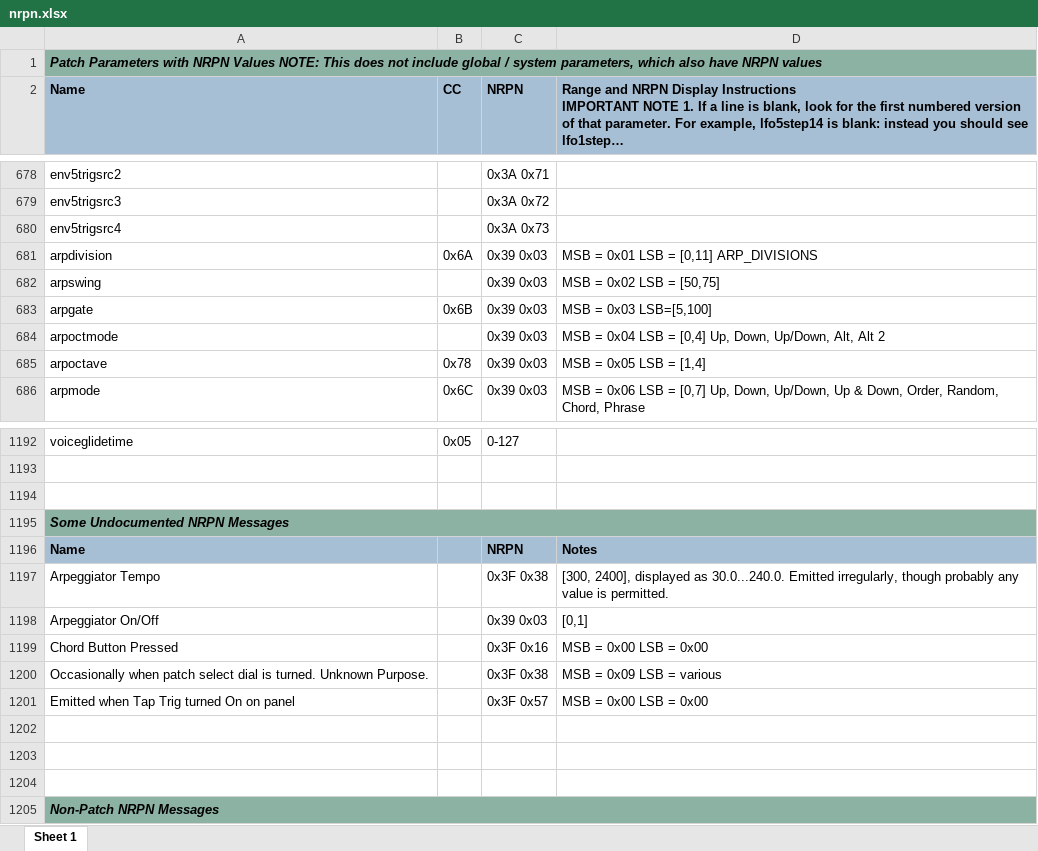
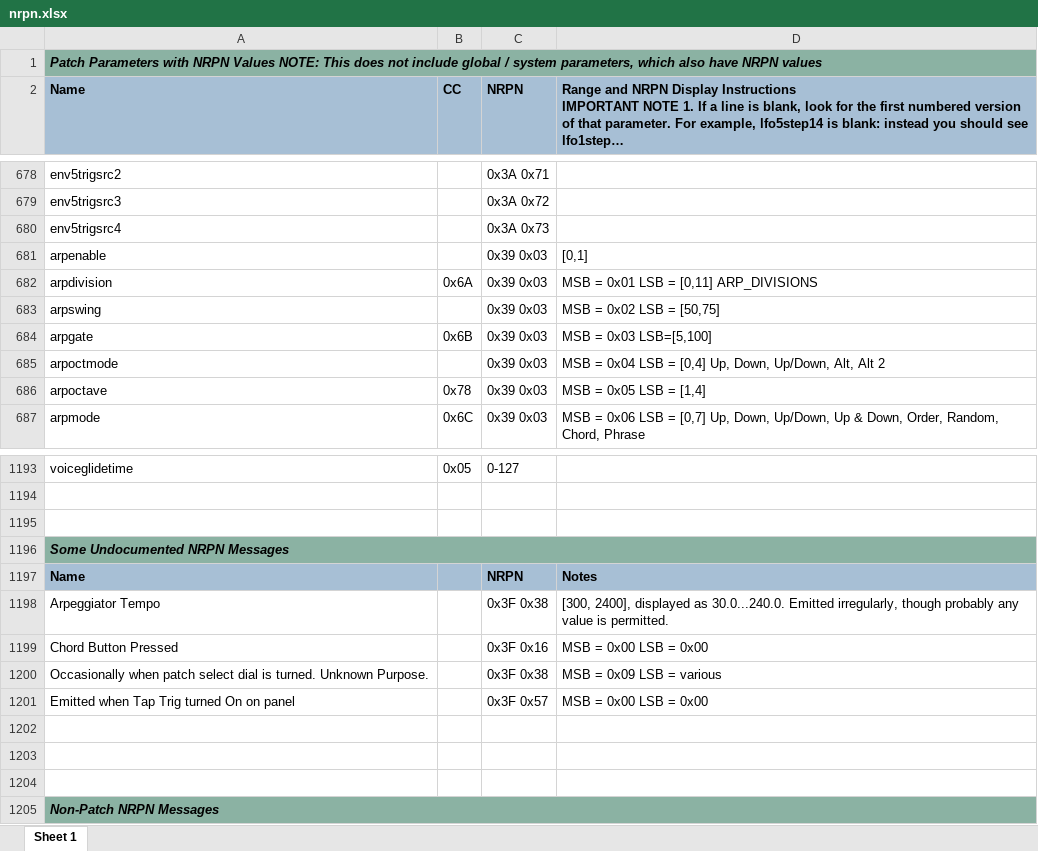
Before and after one commit to eclab/edisyn, an Excel workbook: edisyn/synth/asmhydrasynth/info/nrpn.xlsx, sheet Sheet 1, drawn as a sheet; only a part is shown, gaps mark what is left out; long unchanged cells end in …; values as stored, in another font and other column widths than the file's, no borders; removed rows and columns are numbered as before the commit, all else as after; the diff names each change by its address in the sheet, - before the commit and + after, or states it on an @@ line.

```diff
--- a/edisyn/synth/asmhydrasynth/info/nrpn.xlsx (sheet Sheet 1)
+++ b/edisyn/synth/asmhydrasynth/info/nrpn.xlsx (sheet Sheet 1)
+row 681: arpenable |  | 0x39 0x03 | [0,1]
-row 1198: Arpeggiator On/Off |  | 0x39 0x03 | [0,1]
```
Also changed, not shown: 6 other files.
